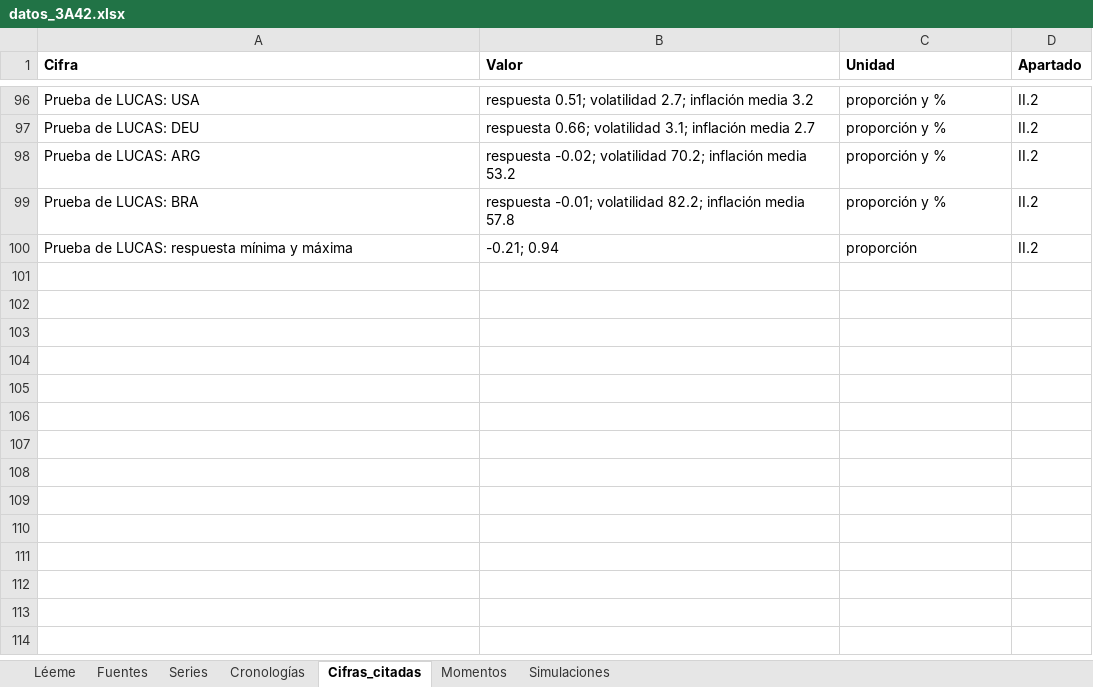
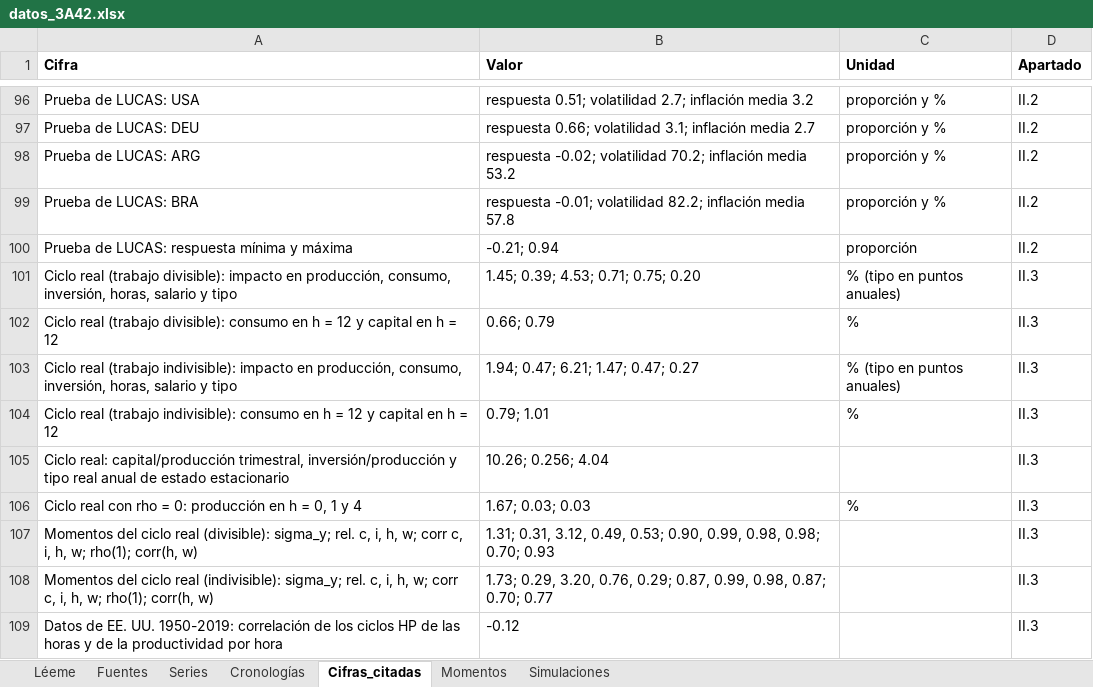
Before and after one commit to OposicionTCEE/temario, an Excel workbook: Ejercicio-3/Parte-A/3.A.42/Code/datos_3A42.xlsx, sheet Cifras_citadas, drawn as a sheet; only a part is shown, gaps mark what is left out; values as stored, in another font and other column widths than the file's, no borders; the diff names each change by its address in the sheet, - before the commit and + after, or states it on an @@ line.

```diff
--- a/Ejercicio-3/Parte-A/3.A.42/Code/datos_3A42.xlsx (sheet Cifras_citadas)
+++ b/Ejercicio-3/Parte-A/3.A.42/Code/datos_3A42.xlsx (sheet Cifras_citadas)
+row 101: Ciclo real (trabajo divisible): impacto en producción, consumo, inversión, horas, salario y tipo | 1.45; 0.39; 4.53; 0.71; 0.75; 0.20 | % (tipo en puntos anuales) | II.3
+row 102: Ciclo real (trabajo divisible): consumo en h = 12 y capital en h = 12 | 0.66; 0.79 | % | II.3
+row 103: Ciclo real (trabajo indivisible): impacto en producción, consumo, inversión, horas, salario y tipo | 1.94; 0.47; 6.21; 1.47; 0.47; 0.27 | % (tipo en puntos anuales) | II.3
+row 104: Ciclo real (trabajo indivisible): consumo en h = 12 y capital en h = 12 | 0.79; 1.01 | % | II.3
+row 105: Ciclo real: capital/producción trimestral, inversión/producción y tipo real anual de estado estacionario | 10.26; 0.256; 4.04 |  | II.3
+row 106: Ciclo real con rho = 0: producción en h = 0, 1 y 4 | 1.67; 0.03; 0.03 | % | II.3
+row 107: Momentos del ciclo real (divisible): sigma_y; rel. c, i, h, w; corr c, i, h, w; rho(1); corr(h, w) | 1.31; 0.31, 3.12, 0.49, 0.53; 0.90, 0.99, 0.98, 0.98; 0.70; 0.93 |  | II.3
+row 108: Momentos del ciclo real (indivisible): sigma_y; rel. c, i, h, w; corr c, i, h, w; rho(1); corr(h, w) | 1.73; 0.29, 3.20, 0.76, 0.29; 0.87, 0.99, 0.98, 0.87; 0.70; 0.77 |  | II.3
+row 109: Datos de EE. UU. 1950-2019: correlación de los ciclos HP de las horas y de la productividad por hora | -0.12 |  | II.3
```
Also changed, not shown: sheet Series, sheet Momentos, sheet Simulaciones, sheet Léeme, 3 other files.
